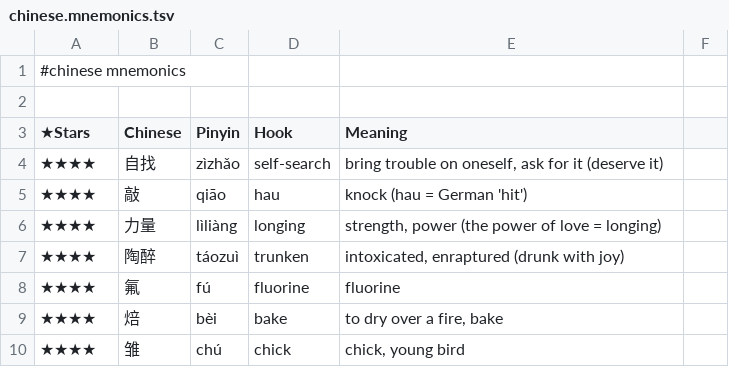
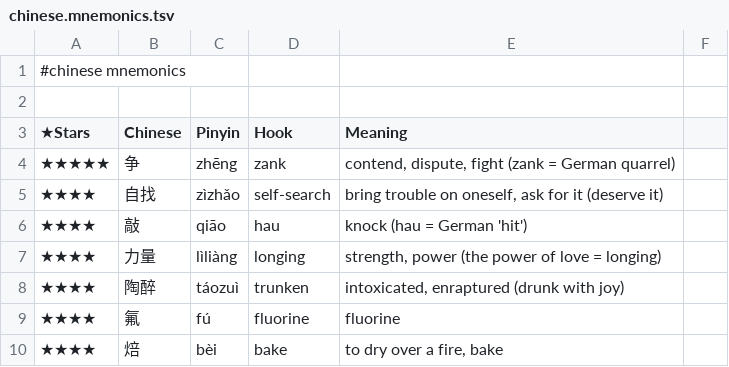
Before and after one commit to pannous/hieros, a TSV file: chinese/chinese.mnemonics.tsv, drawn as a sheet; only a part is shown; the shorter side is filled out with more unchanged rows; the diff names each change by its address in the sheet, - before the commit and + after, or states it on an @@ line.

Commit message:
mnemonic: add 争 zhēng

```diff
--- a/chinese/chinese.mnemonics.tsv
+++ b/chinese/chinese.mnemonics.tsv
+row 4: ★★★★★ | 争 | zhēng | zank | contend, dispute, fight (zank = German quarrel)
```
Also changed, not shown: 2 other files.
